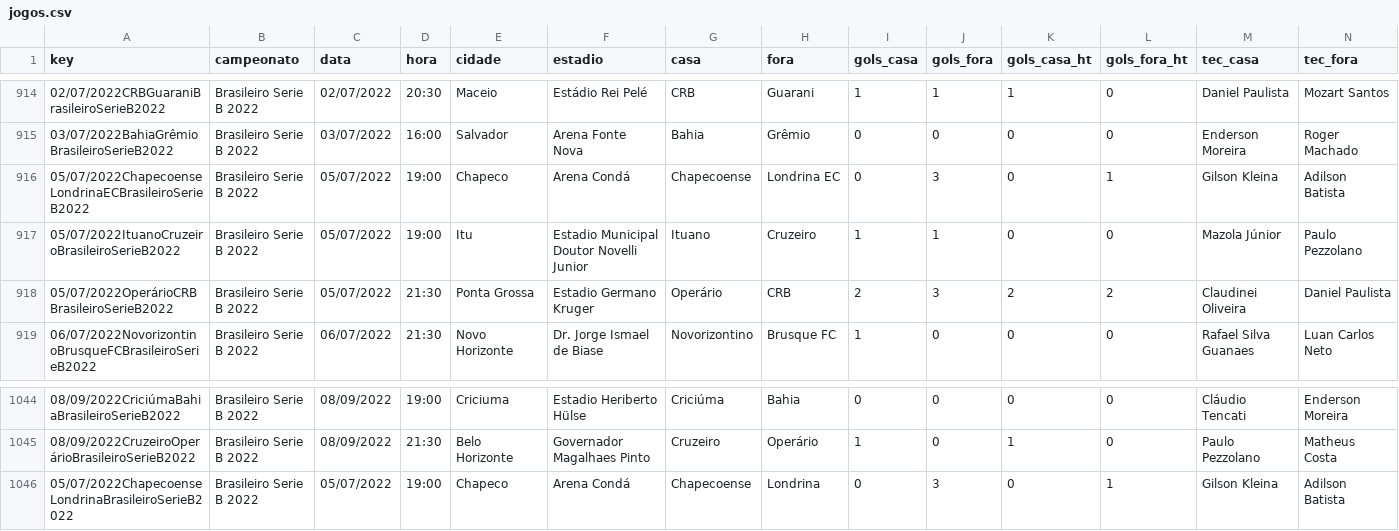
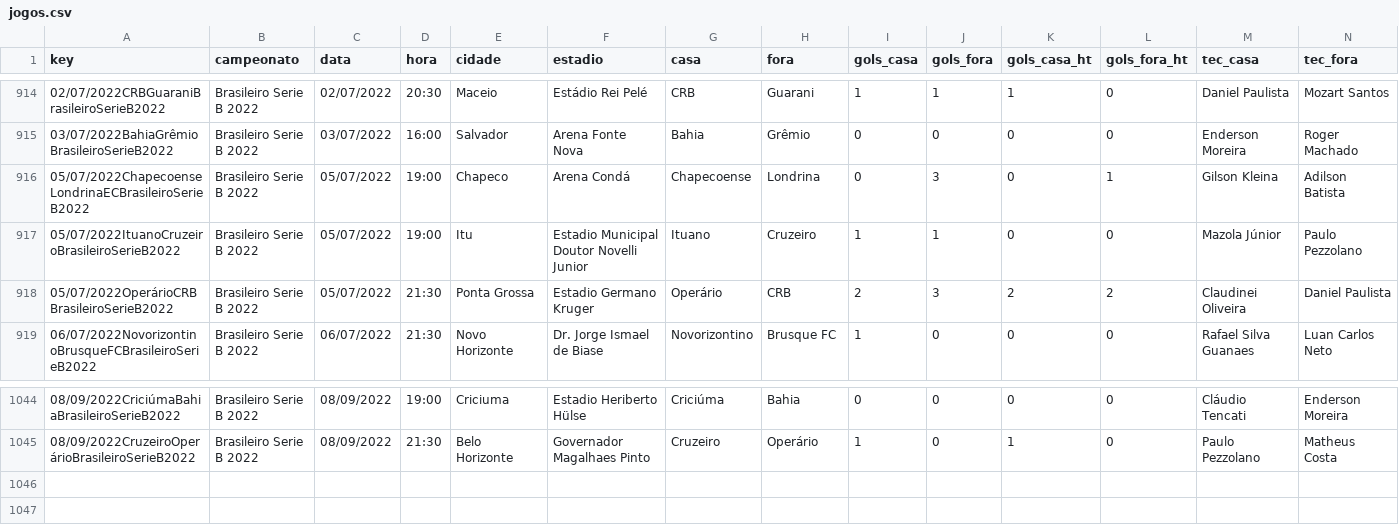
Before and after one commit to otavio-s-s/CruzeiroData, a CSV file: jogos.csv, drawn as a sheet; only a part is shown, gaps mark what is left out; rows hold the shown columns only; the diff names each change by its address in the sheet, - before the commit and + after, or states it on an @@ line.

Commit message:
Add files via upload

```diff
--- a/jogos.csv
+++ b/jogos.csv
-H916 (fora): Londrina EC
+H916 (fora): Londrina
-row 1046: 05/07/2022ChapecoenseLondrinaBrasileiroSerieB2022 | Brasileiro Serie B 2022 | 05/07/2022 | 19:00 | Chapeco | Arena Condá | Chapecoense | Londrina | 0 | 3 | 0 | 1 | Gilson Kleina | Adilson Batista
```
